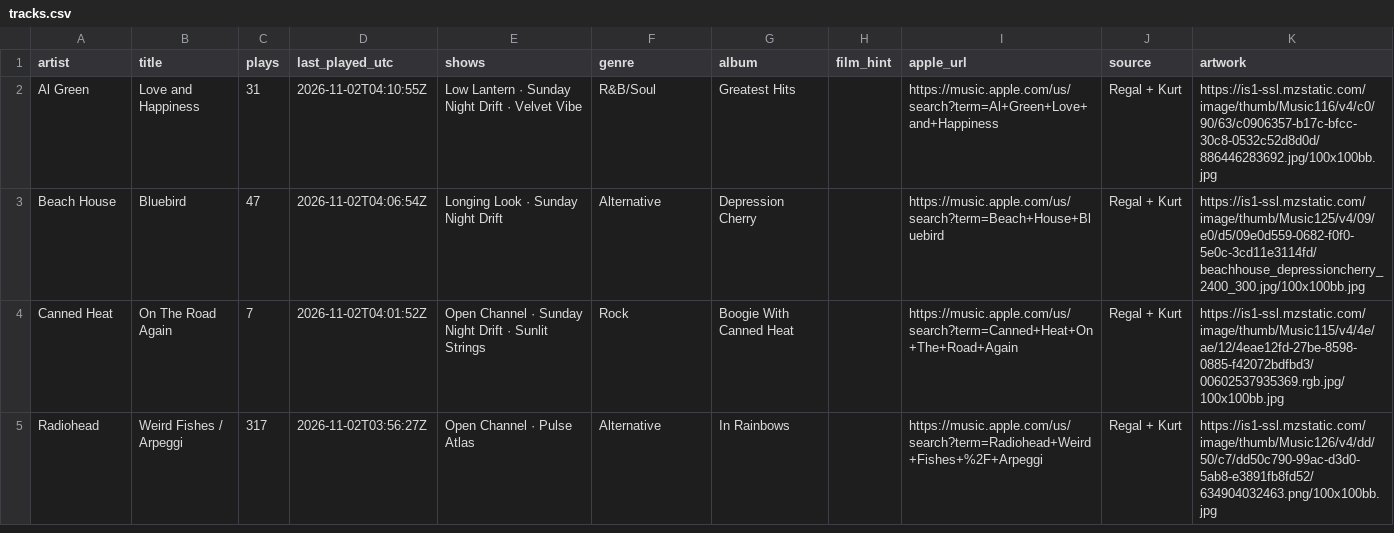
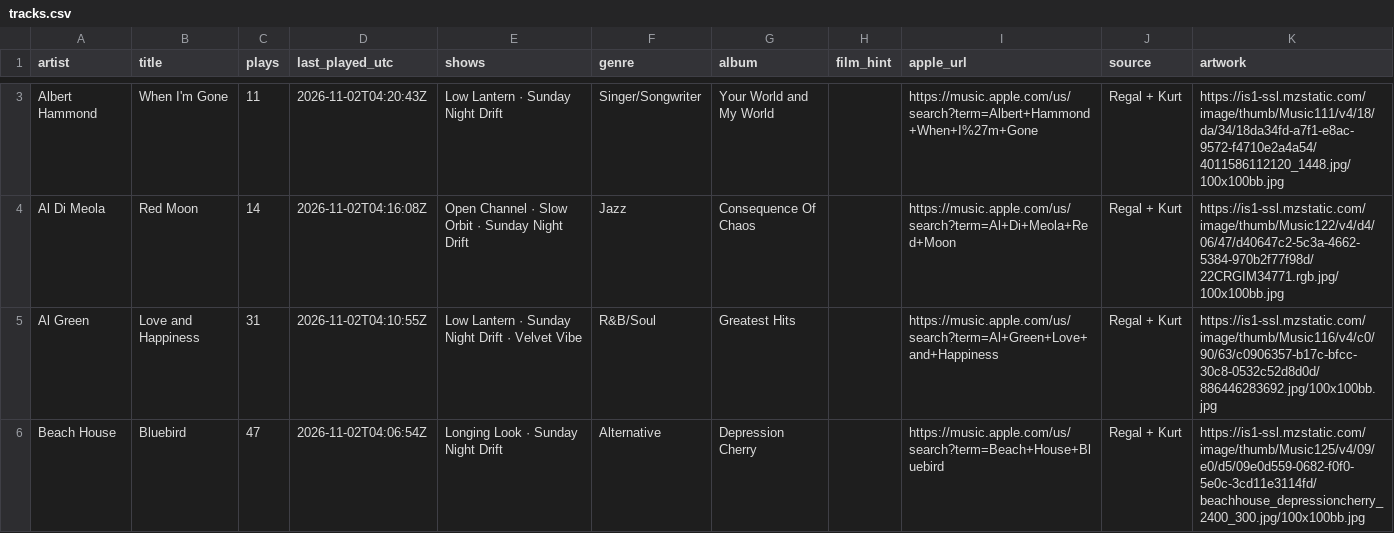
Before and after one commit to rs7hwfctnb-spec/dj-claude-schedule, a CSV file: data/tracks.csv, drawn as a sheet; only a part is shown, gaps mark what is left out; the shorter side is filled out with more unchanged rows; the diff covers the shown part only.

```diff
--- a/data/tracks.csv
+++ b/data/tracks.csv
@@ -2 +3,3 @@ artist,title,plays,last_played_utc,shows,genre,album,film_hint,apple_url,source,
+Albert Hammond,When I'm Gone,11,2026-11-02T04:20:43Z,Low Lantern · Sunday Night Drift,Singer/Songwriter,Your World and My World,,https://music.apple.com/us/search?term=Albert+Hammond+When+I%27m+Gone,Regal + Kurt,https://is1-ssl.mzstatic.com/image/thumb/Music111/v4/18/da/34/18da34fd-a7f1-e8ac-9572-f4710e2a4a54/4011586112120_1448.jpg/100x100bb.jpg
+Al Di Meola,Red Moon,14,2026-11-02T04:16:08Z,Open Channel · Slow Orbit · Sunday Night Drift,Jazz,Consequence Of Chaos,,https://music.apple.com/us/search?term=Al+Di+Meola+Red+Moon,Regal + Kurt,https://is1-ssl.mzstatic.com/image/thumb/Music122/v4/d4/06/47/d40647c2-5c3a-4662-5384-970b2f77f98d/22CRGIM34771.rgb.jpg/100x100bb.jpg
 Al Green,Love and Happiness,31,2026-11-02T04:10:55Z,Low Lantern · Sunday Night Drift · Velvet Vibe,R&B/Soul,Greatest Hits,,https://music.apple.com/us/search?term=Al+Green+Love+and+Happiness,Regal + Kurt,https://is1-ssl.mzstatic.com/image/thumb/Music116/v4/c0/90/63/c0906357-b17c-bfcc-30c8-0532c52d8d0d/886446283692.jpg/100x100bb.jpg
```
Also changed, not shown: 1 added row and 3 removed rows elsewhere in this file, data/plays.csv, data/stats.csv, 1 other file.
